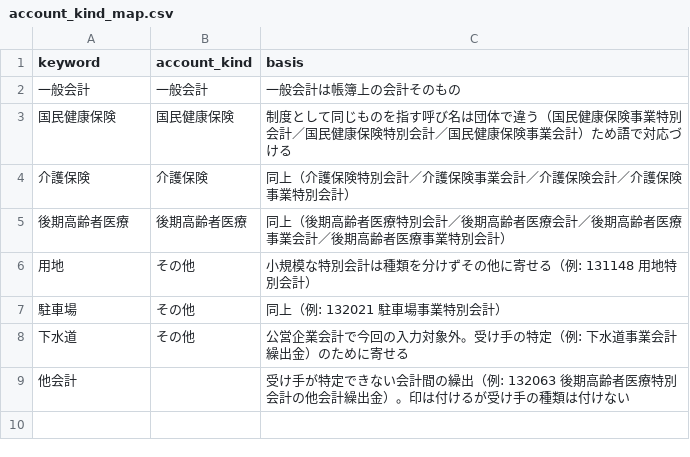
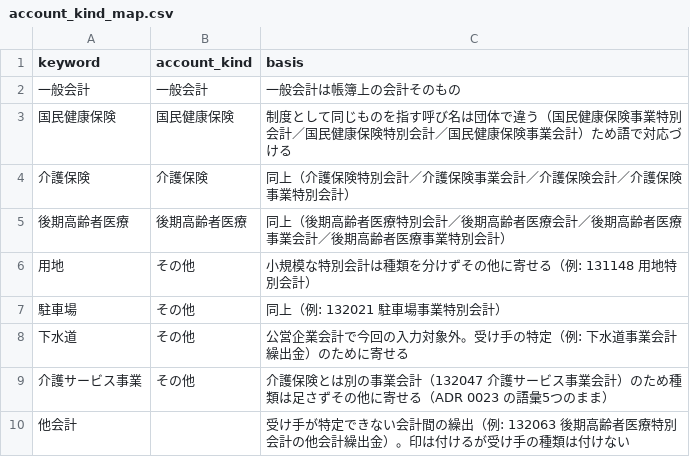
Before and after one commit to fudoki-hensansitu/fudoki, a CSV file: pipeline/dbt/seeds/fiscal/account_kind_map.csv, drawn as a sheet.

Commit message:
fix(pipeline): 繰出の印と会計の種類を共有 intermediate に移し当初予算にも付ける
settlement_expenditure_node にあった印と種類の計算を
int_fiscal__expenditure_transfers（document_kind 列持ち）に移し、
両 marts は結合するだけにした。会計一覧も PDF・CSV 両対応の
int_fiscal__expenditure_accounts に改名。132047 の介護サービス事業
特別会計は介護保険と別の事業会計のため種類を足さずその他に寄せ、
辞書に語を追加（ADR 0023 の語彙5つのまま）。covers_moku の検査は
initial_expenditure_node の目も対象に（warn のまま）。

決算の目・金額・繰出34件、当初予算 132071 110目 563.6億円・
132047 167目 1229.1億円は不変。

```diff
--- a/pipeline/dbt/seeds/fiscal/account_kind_map.csv
+++ b/pipeline/dbt/seeds/fiscal/account_kind_map.csv
@@ -8,2 +8,3 @@ keyword,account_kind,basis
 下水道,その他,公営企業会計で今回の入力対象外。受け手の特定（例: 下水道事業会計繰出金）のために寄せる
+介護サービス事業,その他,介護保険とは別の事業会計（132047 介護サービス事業会計）のため種類は足さずその他に寄せる（ADR 0023 の語彙5つのまま）
 他会計,,受け手が特定できない会計間の繰出（例: 132063 後期高齢者医療特別会計の他会計繰出金）。印は付けるが受け手の種類は付けない
```
Also changed, not shown: 7 other files.
